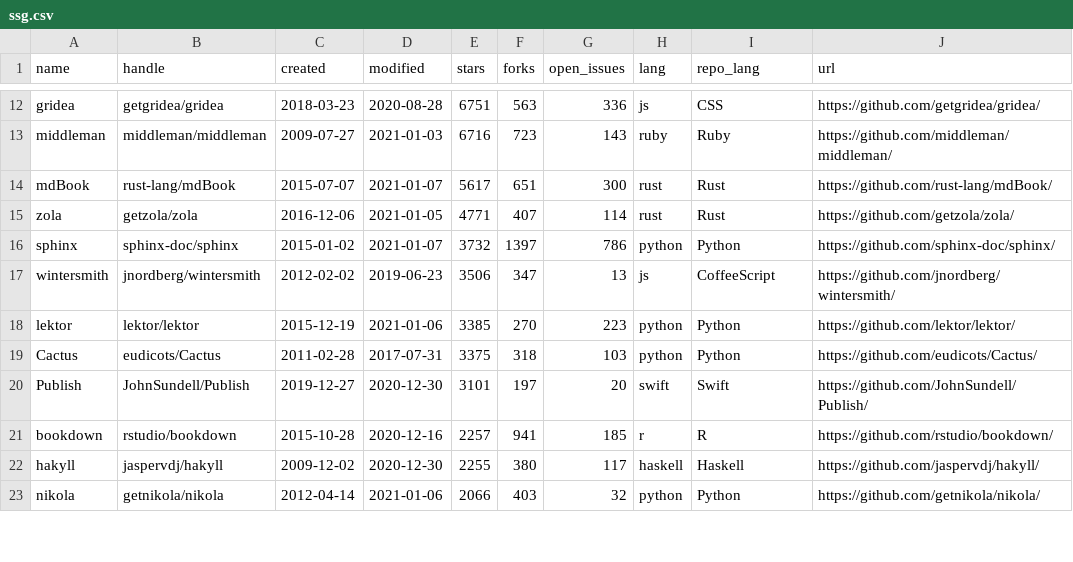
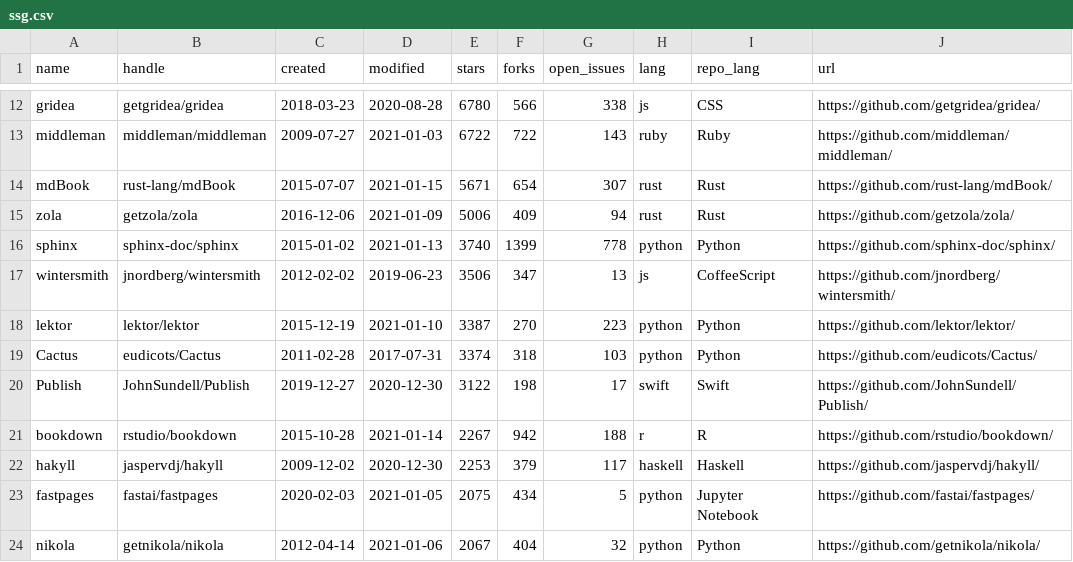
Before and after one commit to epogrebnyak/ssg-dataset, a CSV file: data/ssg.csv, drawn as a sheet; only a part is shown, gaps mark what is left out; addresses are those after the commit; the diff covers the shown part only; the diff names each change by its address in the sheet, - before the commit and + after, or states it on an @@ line.

```diff
--- a/data/ssg.csv
+++ b/data/ssg.csv
-E12 (stars): 6751
+E12 (stars): 6780
-F12 (forks): 563
+F12 (forks): 566
-G12 (open_issues): 336
+G12 (open_issues): 338
-E13 (stars): 6716
+E13 (stars): 6722
-F13 (forks): 723
+F13 (forks): 722
-D14 (modified): 2021-01-07
+D14 (modified): 2021-01-15
-E14 (stars): 5617
+E14 (stars): 5671
-F14 (forks): 651
+F14 (forks): 654
-G14 (open_issues): 300
+G14 (open_issues): 307
-D15 (modified): 2021-01-05
+D15 (modified): 2021-01-09
-E15 (stars): 4771
+E15 (stars): 5006
-F15 (forks): 407
+F15 (forks): 409
-G15 (open_issues): 114
+G15 (open_issues): 94
-D16 (modified): 2021-01-07
+D16 (modified): 2021-01-13
-E16 (stars): 3732
+E16 (stars): 3740
-F16 (forks): 1397
+F16 (forks): 1399
-G16 (open_issues): 786
+G16 (open_issues): 778
-D18 (modified): 2021-01-06
+D18 (modified): 2021-01-10
-E18 (stars): 3385
+E18 (stars): 3387
-E19 (stars): 3375
+E19 (stars): 3374
-E20 (stars): 3101
+E20 (stars): 3122
-F20 (forks): 197
+F20 (forks): 198
-G20 (open_issues): 20
+G20 (open_issues): 17
-D21 (modified): 2020-12-16
+D21 (modified): 2021-01-14
-E21 (stars): 2257
+E21 (stars): 2267
-F21 (forks): 941
+F21 (forks): 942
-G21 (open_issues): 185
+G21 (open_issues): 188
-E22 (stars): 2255
+E22 (stars): 2253
-F22 (forks): 380
+F22 (forks): 379
+row 23: fastpages | fastai/fastpages | 2020-02-03 | 2021-01-05 | 2075 | 434 | 5 | python | Jupyter Notebook | https://github.com/fastai/fastpages/
-E24 (stars): 2066
+E24 (stars): 2067
-F24 (forks): 403
+F24 (forks): 404
```
Also changed, not shown: 1 added row, 1 removed row and 54 edited cells elsewhere in this file, 4 other files.
